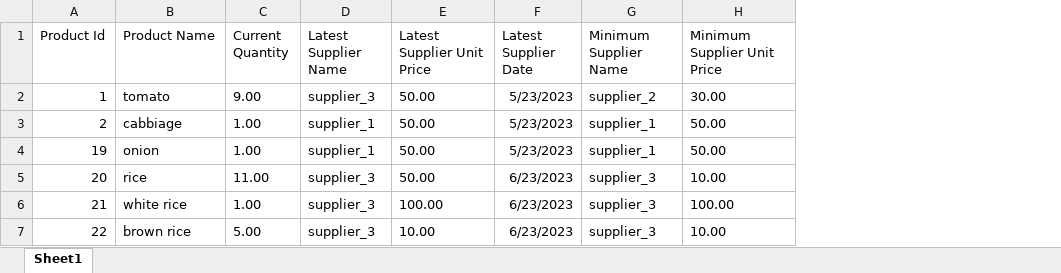
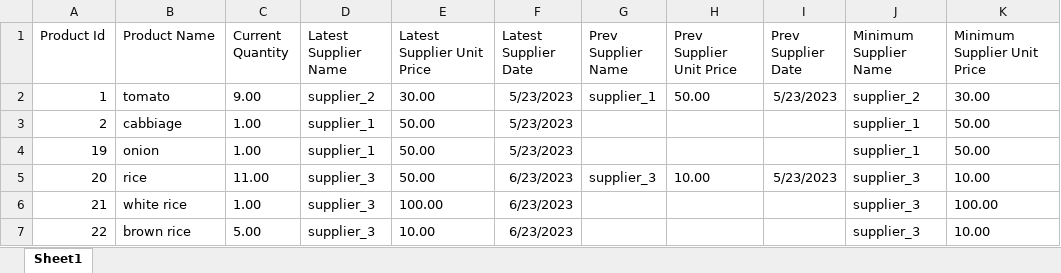
Before and after one commit to Aadityakiran-S/postgres-inventory-management, an Excel workbook: excel_sheets/output.xlsx, sheet Sheet1, drawn as a sheet; only a part is shown; values as stored, in another font and other column widths than the file's, no borders; the diff names each change by its address in the sheet, - before the commit and + after, or states it on an @@ line.

Commit message:
Added previous to latest supplier query and also corrected removal of customer_id from one month previous min price supplier query

```diff
--- a/excel_sheets/output.xlsx (sheet Sheet1)
+++ b/excel_sheets/output.xlsx (sheet Sheet1)
+column G (Prev Supplier Name), rows 2-5: supplier_1 |  |  | supplier_3
+column H (Prev Supplier Unit Price), rows 2-5: 50.00 |  |  | 10.00
+column I (Prev Supplier Date), rows 2-5: 5/23/2023 |  |  | 5/23/2023
-D2 (Latest Supplier Name): supplier_3
+D2 (Latest Supplier Name): supplier_2
-E2 (Latest Supplier Unit Price): 50.00
+E2 (Latest Supplier Unit Price): 30.00
```
Also changed, not shown: 1 other file.
